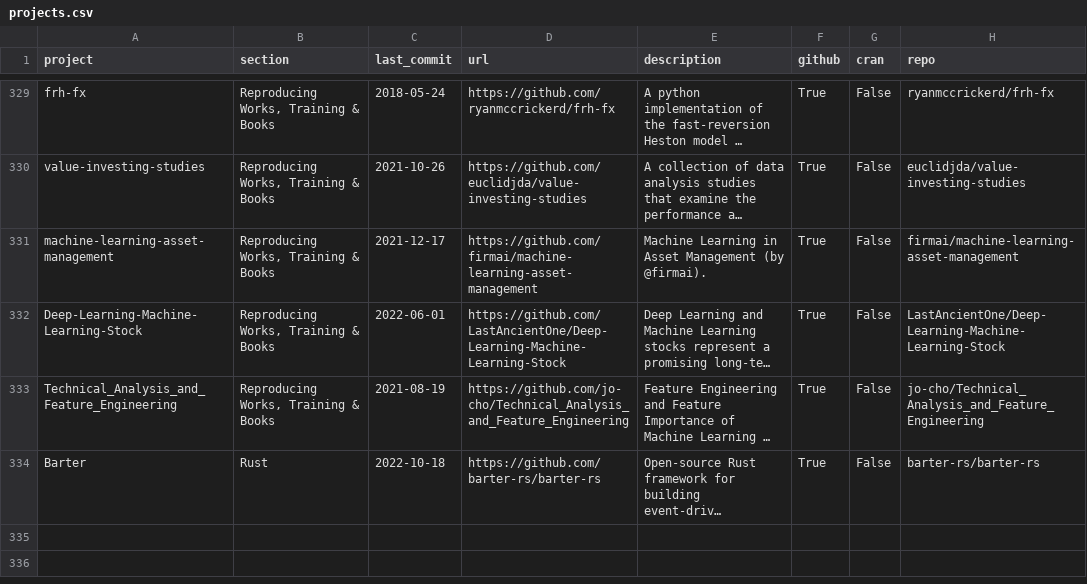
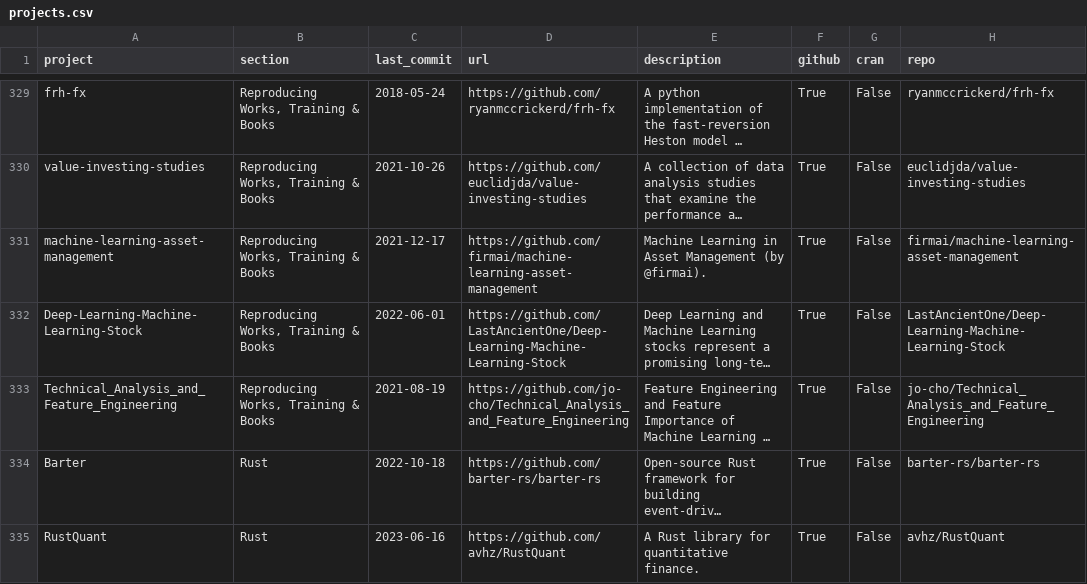
Before and after one commit to charlieyanhx/awesome-quant, a CSV file: projects.csv, drawn as a sheet; only a part is shown, gaps mark what is left out; long unchanged cells end in …; the diff names each change by its address in the sheet, - before the commit and + after, or states it on an @@ line.

Commit message:
Add RustQuant to projects.csv

```diff
--- a/projects.csv
+++ b/projects.csv
+row 335: RustQuant | Rust | 2023-06-16 | https://github.com/avhz/RustQuant | A Rust library for quantitative finance. | True | False | avhz/RustQuant
```
